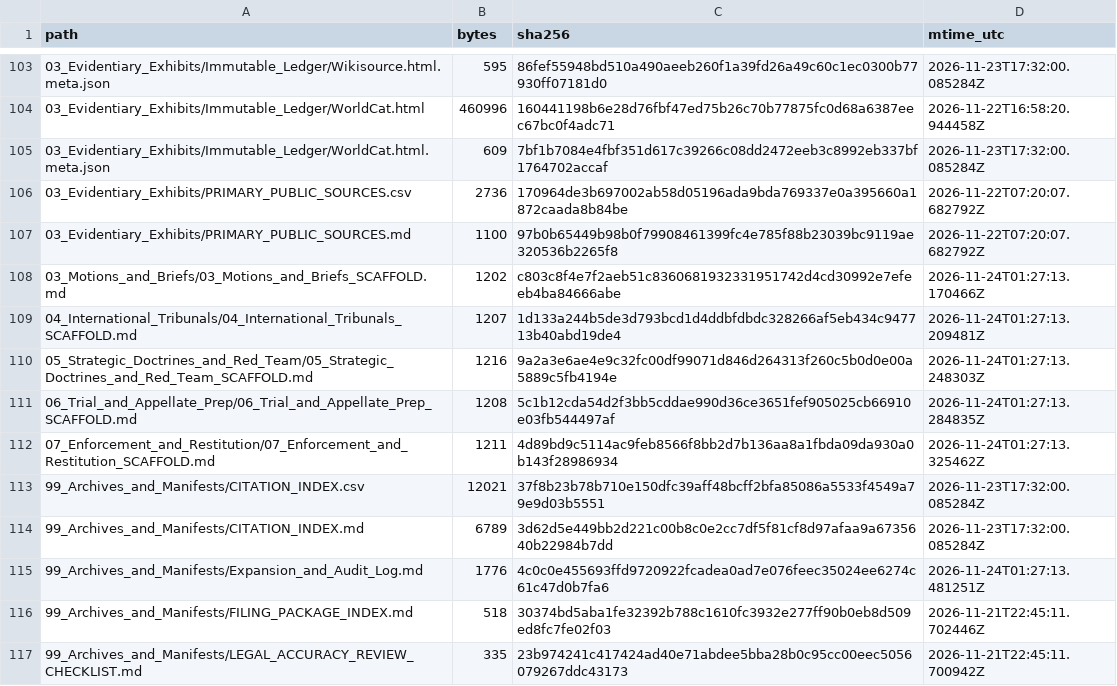
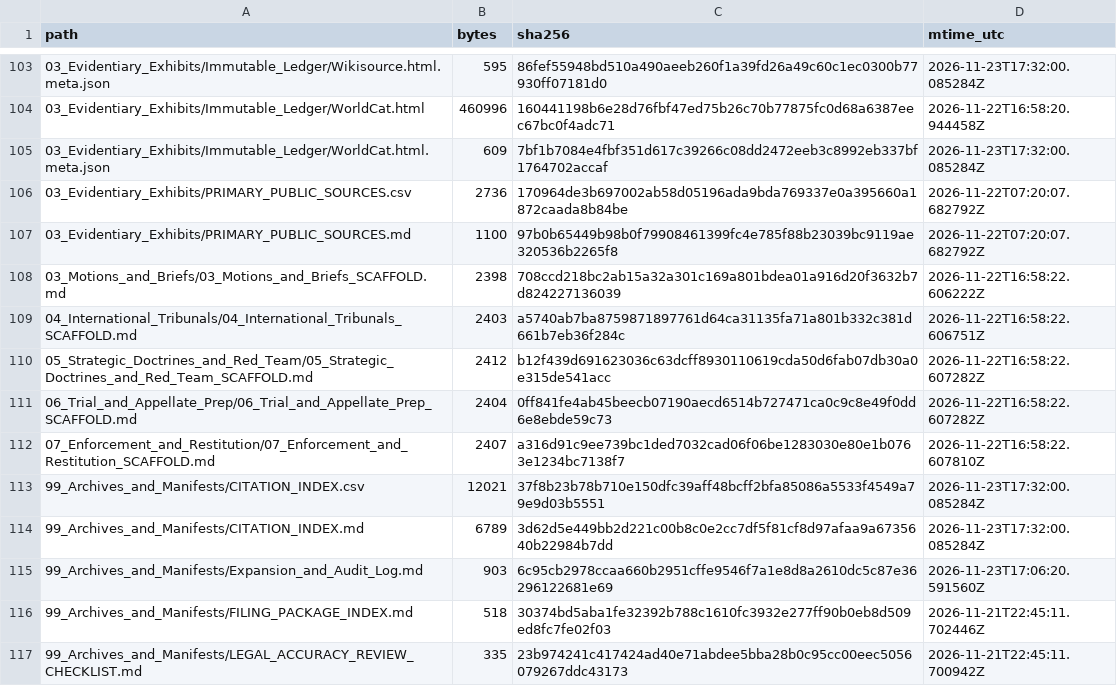
Before and after one commit to GlobalRestitutionAlliance/turtle-island-us-ak-wrangell-cooperative-association-master-litigation, a CSV file: 99_Archives_and_Manifests/MANIFEST_SHA256.csv, drawn as a sheet; only a part is shown, gaps mark what is left out; the diff covers the shown part only.

```diff
--- a/99_Archives_and_Manifests/MANIFEST_SHA256.csv
+++ b/99_Archives_and_Manifests/MANIFEST_SHA256.csv
@@ -107,10 +107,10 @@ path,bytes,sha256,mtime_utc
 03_Evidentiary_Exhibits/PRIMARY_PUBLIC_SOURCES.md,1100,97b0b65449b98b0f79908461399fc4e785f88b23039bc9119ae320536b2265f8,2026-11-22T07:20:07.682792Z
-03_Motions_and_Briefs/03_Motions_and_Briefs_SCAFFOLD.md,1202,c803c8f4e7f2aeb51c8360681932331951742d4cd30992e7efeeb4ba84666abe,2026-11-24T01:27:13.170466Z
-04_International_Tribunals/04_International_Tribunals_SCAFFOLD.md,1207,1d133a244b5de3d793bcd1d4ddbfdbdc328266af5eb434c947713b40abd19de4,2026-11-24T01:27:13.209481Z
-05_Strategic_Doctrines_and_Red_Team/05_Strategic_Doctrines_and_Red_Team_SCAFFOLD.md,1216,9a2a3e6ae4e9c32fc00df99071d846d264313f260c5b0d0e00a5889c5fb4194e,2026-11-24T01:27:13.248303Z
-06_Trial_and_Appellate_Prep/06_Trial_and_Appellate_Prep_SCAFFOLD.md,1208,5c1b12cda54d2f3bb5cddae990d36ce3651fef905025cb66910e03fb544497af,2026-11-24T01:27:13.284835Z
-07_Enforcement_and_Restitution/07_Enforcement_and_Restitution_SCAFFOLD.md,1211,4d89bd9c5114ac9feb8566f8bb2d7b136aa8a1fbda09da930a0b143f28986934,2026-11-24T01:27:13.325462Z
+03_Motions_and_Briefs/03_Motions_and_Briefs_SCAFFOLD.md,2398,708ccd218bc2ab15a32a301c169a801bdea01a916d20f3632b7d824227136039,2026-11-22T16:58:22.606222Z
+04_International_Tribunals/04_International_Tribunals_SCAFFOLD.md,2403,a5740ab7ba8759871897761d64ca31135fa71a801b332c381d661b7eb36f284c,2026-11-22T16:58:22.606751Z
+05_Strategic_Doctrines_and_Red_Team/05_Strategic_Doctrines_and_Red_Team_SCAFFOLD.md,2412,b12f439d691623036c63dcff8930110619cda50d6fab07db30a0e315de541acc,2026-11-22T16:58:22.607282Z
+06_Trial_and_Appellate_Prep/06_Trial_and_Appellate_Prep_SCAFFOLD.md,2404,0ff841fe4ab45beecb07190aecd6514b727471ca0c9c8e49f0dd6e8ebde59c73,2026-11-22T16:58:22.607282Z
+07_Enforcement_and_Restitution/07_Enforcement_and_Restitution_SCAFFOLD.md,2407,a316d91c9ee739bc1ded7032cad06f06be1283030e80e1b0763e1234bc7138f7,2026-11-22T16:58:22.607810Z
 99_Archives_and_Manifests/CITATION_INDEX.csv,12021,37f8b23b78b710e150dfc39aff48bcff2bfa85086a5533f4549a79e9d03b5551,2026-11-23T17:32:00.085284Z
 99_Archives_and_Manifests/CITATION_INDEX.md,6789,3d62d5e449bb2d221c00b8c0e2cc7df5f81cf8d97afaa9a6735640b22984b7dd,2026-11-23T17:32:00.085284Z
-99_Archives_and_Manifests/Expansion_and_Audit_Log.md,1776,4c0c0e455693ffd9720922fcadea0ad7e076feec35024ee6274c61c47d0b7fa6,2026-11-24T01:27:13.481251Z
+99_Archives_and_Manifests/Expansion_and_Audit_Log.md,903,6c95cb2978ccaa660b2951cffe9546f7a1e8d8a2610dc5c87e36296122681e69,2026-11-23T17:06:20.591560Z
 99_Archives_and_Manifests/FILING_PACKAGE_INDEX.md,518,30374bd5aba1fe32392b788c1610fc3932e277ff90b0eb8d509ed8fc7fe02f03,2026-11-21T22:45:11.702446Z
```
Also changed, not shown: 92 edited cells elsewhere in this file, 37 other files.
